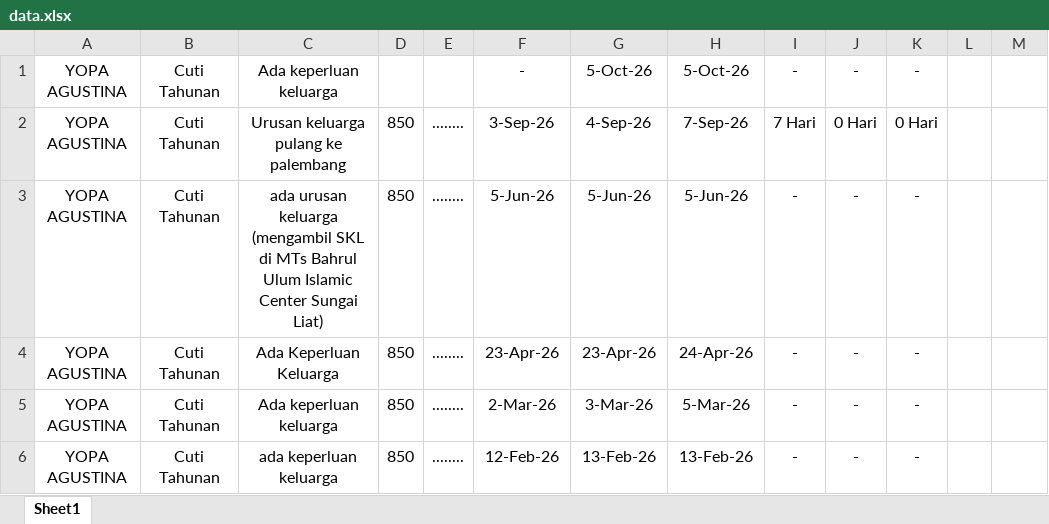
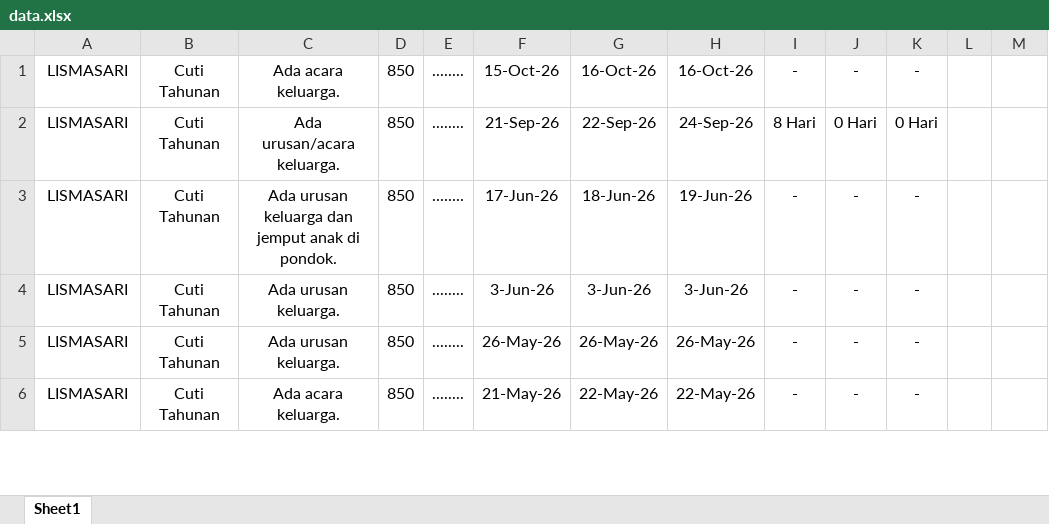
Before and after one commit to batupenyu/DataCuti2, an Excel workbook: data.xlsx, sheet Sheet1, drawn as a sheet; only a part is shown; values as stored, in another font and other column widths than the file's, no borders; the diff covers the shown part only; the diff names each change by its address in the sheet, - before the commit and + after, or states it on an @@ line.

```diff
--- a/data.xlsx (sheet Sheet1)
+++ b/data.xlsx (sheet Sheet1)
-A1:A6: YOPA AGUSTINA
+A1:A6: LISMASARI
-C1: Ada keperluan keluarga
+C1: Ada acara keluarga.
-D1: (empty)
+D1: 850
-E1: (empty)
+E1: ........
-F1: -
+F1: 15-Oct-26
-G1: 5-Oct-26
+G1: 16-Oct-26
-H1: 5-Oct-26
+H1: 16-Oct-26
-C2: Urusan keluarga pulang ke palembang
+C2: Ada urusan/acara keluarga.
-F2: 3-Sep-26
+F2: 21-Sep-26
-G2: 4-Sep-26
+G2: 22-Sep-26
-H2: 7-Sep-26
+H2: 24-Sep-26
-I2: 7 Hari
+I2: 8 Hari
-C3: ada urusan keluarga (mengambil SKL di MTs Bahrul Ulum Islamic Center Sungai Liat)
+C3: Ada urusan keluarga dan jemput anak di pondok.
-F3: 5-Jun-26
+F3: 17-Jun-26
-G3: 5-Jun-26
+G3: 18-Jun-26
-H3: 5-Jun-26
+H3: 19-Jun-26
-C4: Ada Keperluan Keluarga
+C4: Ada urusan keluarga.
-F4: 23-Apr-26
+F4: 3-Jun-26
-G4: 23-Apr-26
+G4: 3-Jun-26
-H4: 24-Apr-26
+H4: 3-Jun-26
-C5: Ada keperluan keluarga
+C5: Ada urusan keluarga.
-F5: 2-Mar-26
+F5: 26-May-26
-G5: 3-Mar-26
+G5: 26-May-26
-H5: 5-Mar-26
+H5: 26-May-26
-C6: ada keperluan keluarga
+C6: Ada acara keluarga.
-F6: 12-Feb-26
+F6: 21-May-26
-G6: 13-Feb-26
+G6: 22-May-26
-H6: 13-Feb-26
+H6: 22-May-26
```
Also changed, not shown: 1 added row, 5 removed rows and 25 edited cells elsewhere in this sheet, data_cuti_smkn1koba.xlsx, 7 other files.
